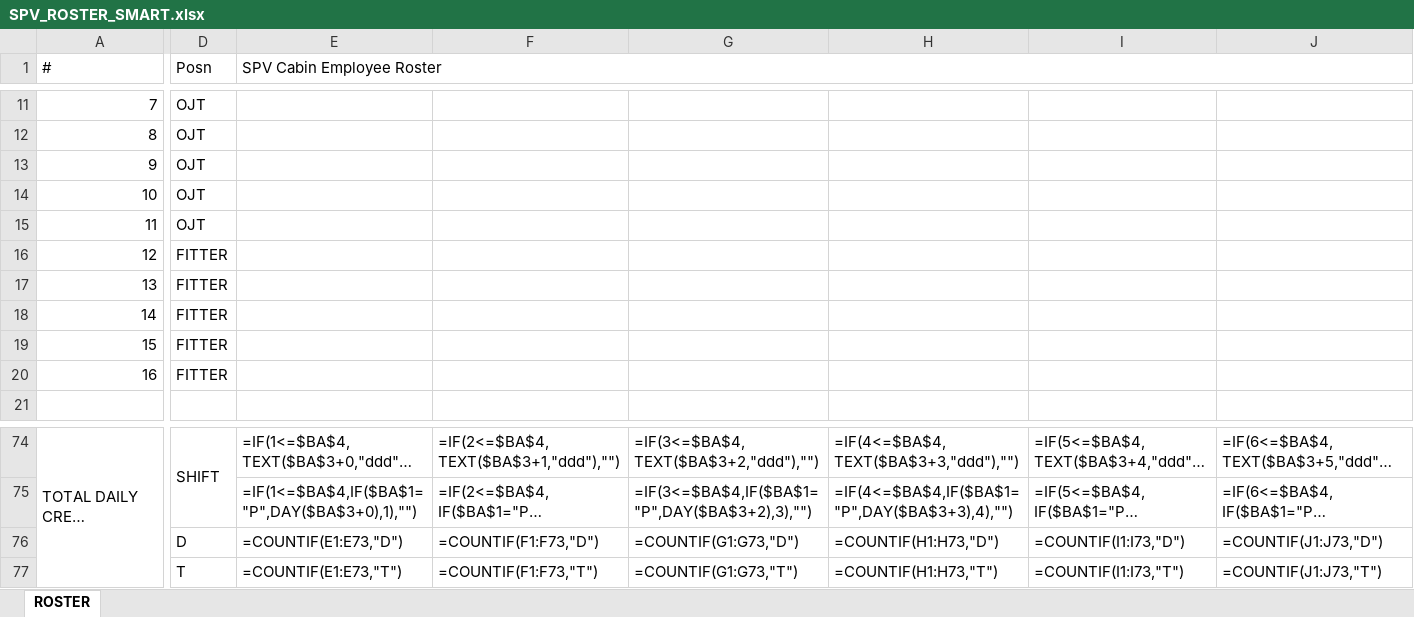
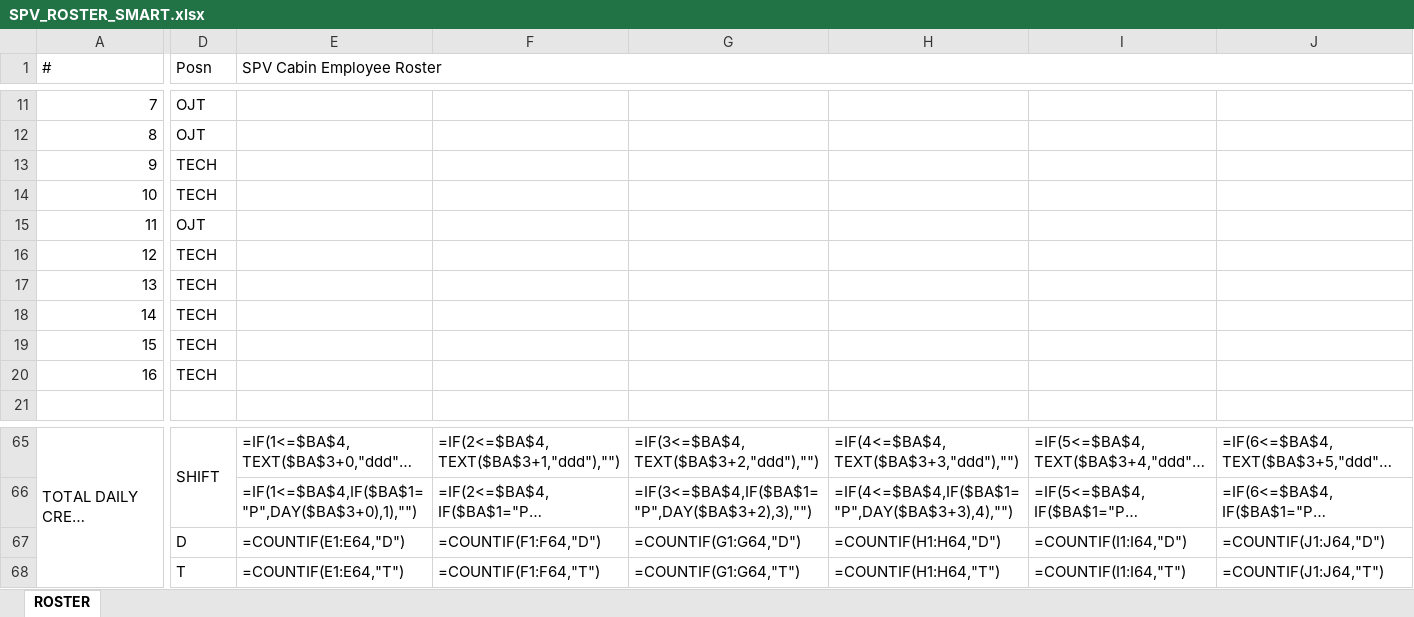
Before and after one commit to Aviproject-bit/avisuite, an Excel workbook: uploads/inbox/SPV_ROSTER_SMART.xlsx, sheet ROSTER, drawn as a sheet; only a part is shown, gaps mark what is left out; long unchanged cells end in …; values as stored, in another font and other column widths than the file's, no cell formats; formulas without a stored value are shown as written; conditional formats not drawn; addresses are those after the commit; the diff covers the shown part only; the diff names each change by its address in the sheet, - before the commit and + after, or states it on an @@ line.

Commit message:
Applied on AHMED'S edited file: CF defrag (28 fragmented rules -> canonical dedup, posn re-anchored to A5:D73), grid font unification, auto-calc enforced - his entered data preserved

```diff
--- a/uploads/inbox/SPV_ROSTER_SMART.xlsx (sheet ROSTER)
+++ b/uploads/inbox/SPV_ROSTER_SMART.xlsx (sheet ROSTER)
-D13:D14 (Posn): OJT
+D13:D14 (Posn): TECH
-D16:D20 (Posn): FITTER
+D16:D20 (Posn): TECH
-E67 (SPV Cabin Employee Roster): =COUNTIF(E1:E73,"D")
+E67 (SPV Cabin Employee Roster): =COUNTIF(E1:E64,"D")
-F67: =COUNTIF(F1:F73,"D")
+F67: =COUNTIF(F1:F64,"D")
-G67: =COUNTIF(G1:G73,"D")
+G67: =COUNTIF(G1:G64,"D")
-H67: =COUNTIF(H1:H73,"D")
+H67: =COUNTIF(H1:H64,"D")
-I67: =COUNTIF(I1:I73,"D")
+I67: =COUNTIF(I1:I64,"D")
-J67: =COUNTIF(J1:J73,"D")
+J67: =COUNTIF(J1:J64,"D")
-E68 (SPV Cabin Employee Roster): =COUNTIF(E1:E73,"T")
+E68 (SPV Cabin Employee Roster): =COUNTIF(E1:E64,"T")
-F68: =COUNTIF(F1:F73,"T")
+F68: =COUNTIF(F1:F64,"T")
-G68: =COUNTIF(G1:G73,"T")
+G68: =COUNTIF(G1:G64,"T")
-H68: =COUNTIF(H1:H73,"T")
+H68: =COUNTIF(H1:H64,"T")
-I68: =COUNTIF(I1:I73,"T")
+I68: =COUNTIF(I1:I64,"T")
-J68: =COUNTIF(J1:J73,"T")
+J68: =COUNTIF(J1:J64,"T")
```
Also changed, not shown: 19 added rows, 28 removed rows, 173 edited cells and merged cells elsewhere in this sheet, cell formats.
